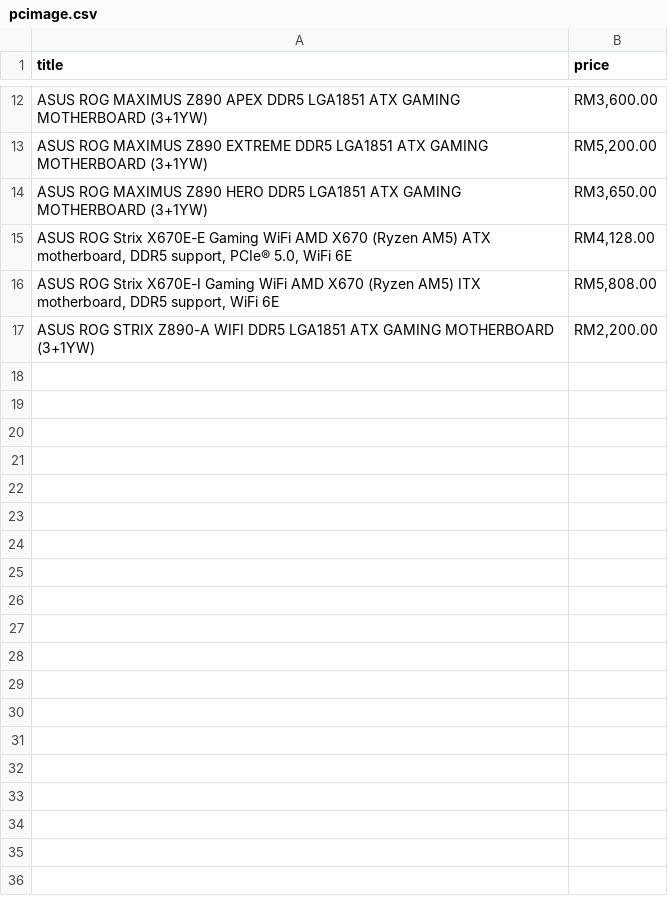
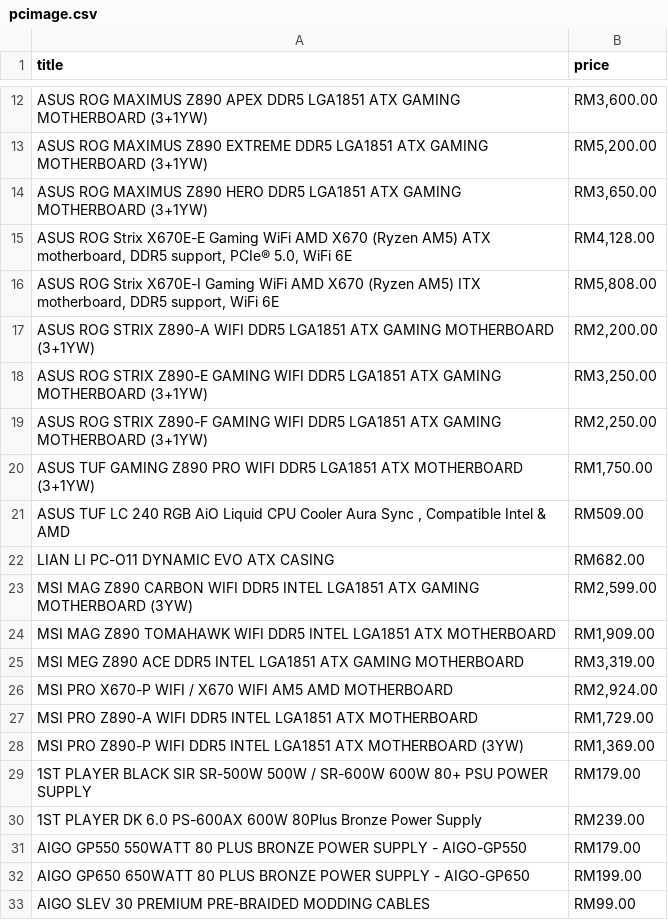
Before and after one commit to OswaldLoh/Online-PC-Components-Scraper, a CSV file: playwright_scrapper/pcimage.csv, drawn as a sheet; only a part is shown, gaps mark what is left out.

```diff
--- a/playwright_scrapper/pcimage.csv
+++ b/playwright_scrapper/pcimage.csv
@@ -17 +17,17 @@ ASUS ROG MAXIMUS Z890 HERO DDR5 LGA1851 ATX GAMING MOTHERBOARD (3+1YW),"RM3,650.
 ASUS ROG STRIX Z890-A WIFI DDR5 LGA1851 ATX GAMING MOTHERBOARD (3+1YW),"RM2,200.00"
+ASUS ROG STRIX Z890-E GAMING WIFI DDR5 LGA1851 ATX GAMING MOTHERBOARD (3+1YW),"RM3,250.00"
+ASUS ROG STRIX Z890-F GAMING WIFI DDR5 LGA1851 ATX GAMING MOTHERBOARD (3+1YW),"RM2,250.00"
+ASUS TUF GAMING Z890 PRO WIFI DDR5 LGA1851 ATX MOTHERBOARD (3+1YW),"RM1,750.00"
+"ASUS TUF LC 240 RGB AiO Liquid CPU Cooler Aura Sync , Compatible Intel & AMD",RM509.00
+LIAN LI PC-O11 DYNAMIC EVO ATX CASING,RM682.00
+MSI MAG Z890 CARBON WIFI DDR5 INTEL LGA1851 ATX GAMING MOTHERBOARD (3YW),"RM2,599.00"
+MSI MAG Z890 TOMAHAWK WIFI DDR5 INTEL LGA1851 ATX MOTHERBOARD,"RM1,909.00"
+MSI MEG Z890 ACE DDR5 INTEL LGA1851 ATX GAMING MOTHERBOARD,"RM3,319.00"
+MSI PRO X670-P WIFI / X670 WIFI AM5 AMD MOTHERBOARD,"RM2,924.00"
+MSI PRO Z890-A WIFI DDR5 INTEL LGA1851 ATX MOTHERBOARD,"RM1,729.00"
+MSI PRO Z890-P WIFI DDR5 INTEL LGA1851 ATX MOTHERBOARD (3YW),"RM1,369.00"
+1ST PLAYER BLACK SIR SR-500W 500W / SR-600W 600W 80+ PSU POWER SUPPLY,RM179.00
+1ST PLAYER DK 6.0 PS-600AX 600W 80Plus Bronze Power Supply,RM239.00
+AIGO GP550 550WATT 80 PLUS BRONZE POWER SUPPLY - AIGO-GP550,RM179.00
+AIGO GP650 650WATT 80 PLUS BRONZE POWER SUPPLY - AIGO-GP650,RM199.00
+AIGO SLEV 30 PREMIUM PRE-BRAIDED MODDING CABLES,RM99.00
```
Also changed, not shown: 1 other file.
